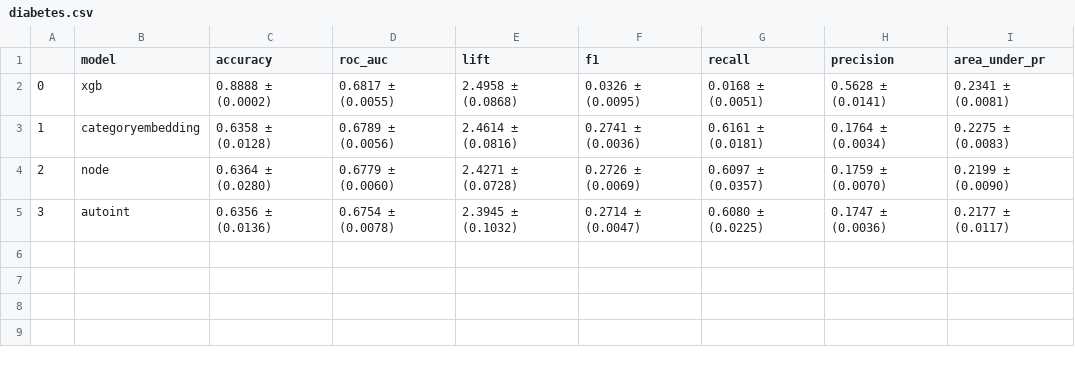
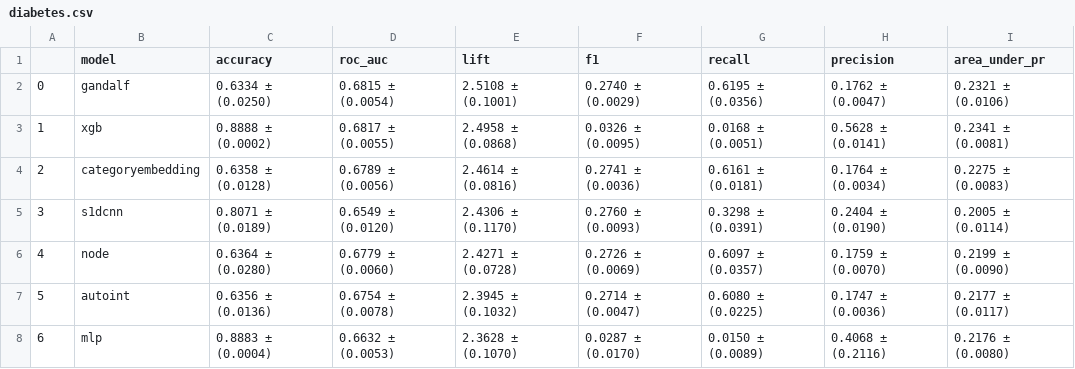
Before and after one commit to mdicio/AutoDeep, a CSV file: notebooks/tables/hyperopt/diabetes.csv, drawn as a sheet.

```diff
--- a/notebooks/tables/hyperopt/diabetes.csv
+++ b/notebooks/tables/hyperopt/diabetes.csv
@@ -1,5 +1,8 @@
 ,model,accuracy,roc_auc,lift,f1,recall,precision,area_under_pr
-0,xgb,0.8888 ± (0.0002),0.6817 ± (0.0055),2.4958 ± (0.0868),0.0326 ± (0.0095),0.0168 ± (0.0051),0.5628 ± (0.0141),0.2341 ± (0.0081)
-1,categoryembedding,0.6358 ± (0.0128),0.6789 ± (0.0056),2.4614 ± (0.0816),0.2741 ± (0.0036),0.6161 ± (0.0181),0.1764 ± (0.0034),0.2275 ± (0.0083)
-2,node,0.6364 ± (0.0280),0.6779 ± (0.0060),2.4271 ± (0.0728),0.2726 ± (0.0069),0.6097 ± (0.0357),0.1759 ± (0.0070),0.2199 ± (0.0090)
-3,autoint,0.6356 ± (0.0136),0.6754 ± (0.0078),2.3945 ± (0.1032),0.2714 ± (0.0047),0.6080 ± (0.0225),0.1747 ± (0.0036),0.2177 ± (0.0117)
+0,gandalf,0.6334 ± (0.0250),0.6815 ± (0.0054),2.5108 ± (0.1001),0.2740 ± (0.0029),0.6195 ± (0.0356),0.1762 ± (0.0047),0.2321 ± (0.0106)
+1,xgb,0.8888 ± (0.0002),0.6817 ± (0.0055),2.4958 ± (0.0868),0.0326 ± (0.0095),0.0168 ± (0.0051),0.5628 ± (0.0141),0.2341 ± (0.0081)
+2,categoryembedding,0.6358 ± (0.0128),0.6789 ± (0.0056),2.4614 ± (0.0816),0.2741 ± (0.0036),0.6161 ± (0.0181),0.1764 ± (0.0034),0.2275 ± (0.0083)
+3,s1dcnn,0.8071 ± (0.0189),0.6549 ± (0.0120),2.4306 ± (0.1170),0.2760 ± (0.0093),0.3298 ± (0.0391),0.2404 ± (0.0190),0.2005 ± (0.0114)
+4,node,0.6364 ± (0.0280),0.6779 ± (0.0060),2.4271 ± (0.0728),0.2726 ± (0.0069),0.6097 ± (0.0357),0.1759 ± (0.0070),0.2199 ± (0.0090)
+5,autoint,0.6356 ± (0.0136),0.6754 ± (0.0078),2.3945 ± (0.1032),0.2714 ± (0.0047),0.6080 ± (0.0225),0.1747 ± (0.0036),0.2177 ± (0.0117)
+6,mlp,0.8883 ± (0.0004),0.6632 ± (0.0053),2.3628 ± (0.1070),0.0287 ± (0.0170),0.0150 ± (0.0089),0.4068 ± (0.2116),0.2176 ± (0.0080)
```
Also changed, not shown: notebooks/tables/hyperopt/adult.csv, notebooks/tables/hyperopt/ageconditions.csv, 14 other files.
